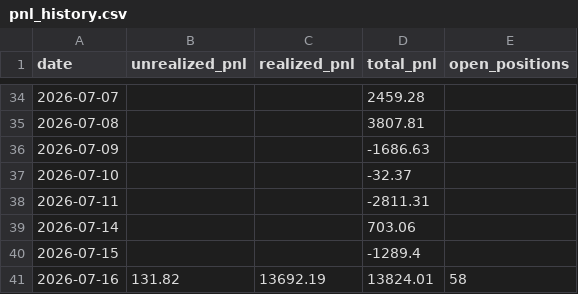
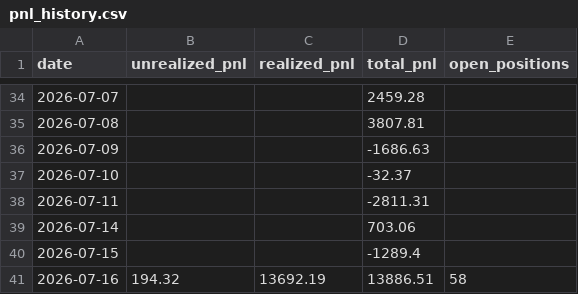
Before and after one commit to Southpaw3234/Quant-Terminal, a CSV file: data/predictions/pnl_history.csv, drawn as a sheet; only a part is shown, gaps mark what is left out.

```diff
--- a/data/predictions/pnl_history.csv
+++ b/data/predictions/pnl_history.csv
@@ -40,2 +40,2 @@ date,unrealized_pnl,realized_pnl,total_pnl,open_positions
 2026-07-15,,,-1289.4,
-2026-07-16,131.82,13692.19,13824.01,58
+2026-07-16,194.32,13692.19,13886.51,58
```
Also changed, not shown: 4 other files.
